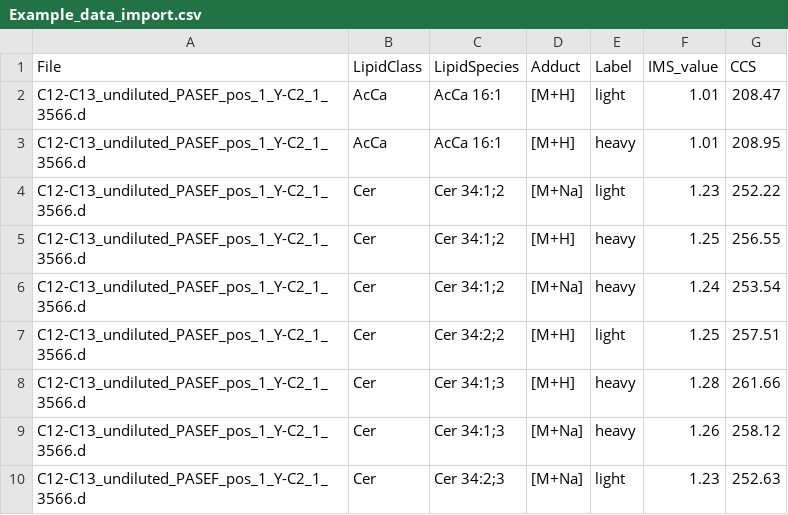
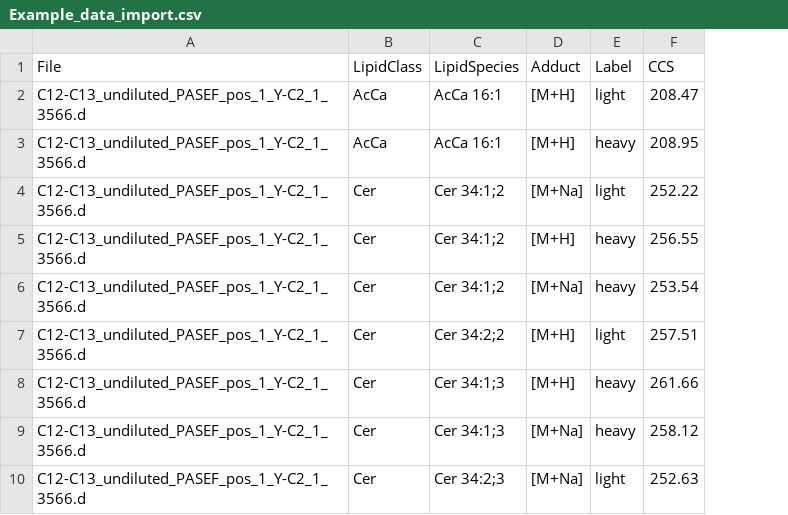
Before and after one commit to FelinaHildebrand/MobiLipid, a CSV file: Example_data_import.csv, drawn as a sheet; the diff names each change by its address in the sheet, - before the commit and + after, or states it on an @@ line.

Commit message:
Example .csv file for data import

```diff
--- a/Example_data_import.csv
+++ b/Example_data_import.csv
-column F (IMS_value), rows 2-10: 1.01 | 1.01 | 1.23 | 1.25 | 1.24 | 1.25 | 1.28 | 1.26 | 1.23
```
